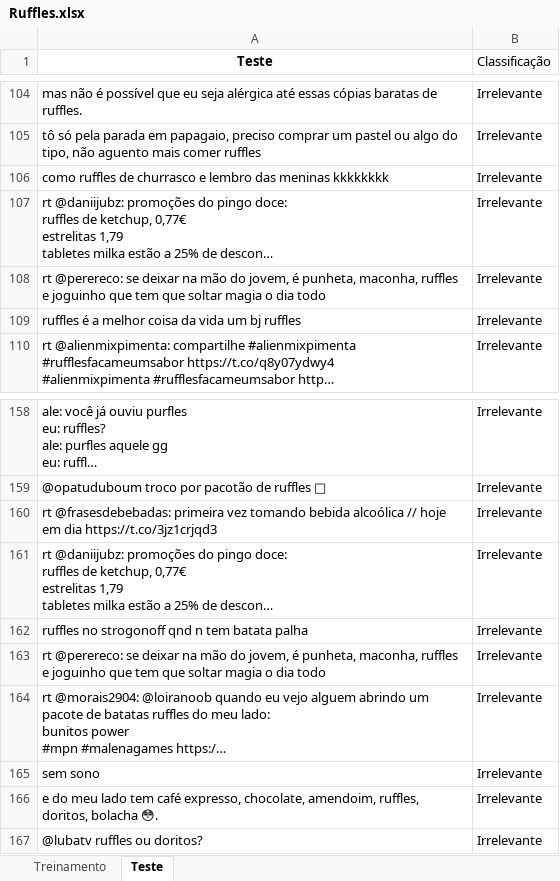
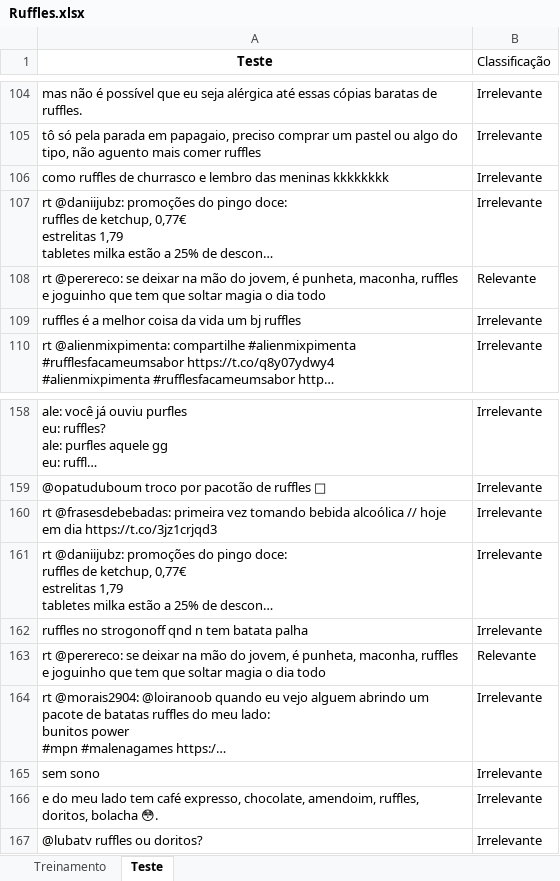
Before and after one commit to tainarasm/Ci-ncia-dos-Dados, an Excel workbook: Ruffles.xlsx, sheet Teste, drawn as a sheet; only a part is shown, gaps mark what is left out; long unchanged cells end in …; values as stored, in another font and other column widths than the file's, no borders; the diff covers the shown part only; the diff names each change by its address in the sheet, - before the commit and + after, or states it on an @@ line.

```diff
--- a/Ruffles.xlsx (sheet Teste)
+++ b/Ruffles.xlsx (sheet Teste)
-B108 (Classificação): Irrelevante
+B108 (Classificação): Relevante
-B163 (Classificação): Irrelevante
+B163 (Classificação): Relevante
```
Also changed, not shown: 9 edited cells elsewhere in this sheet, 1 other file.
